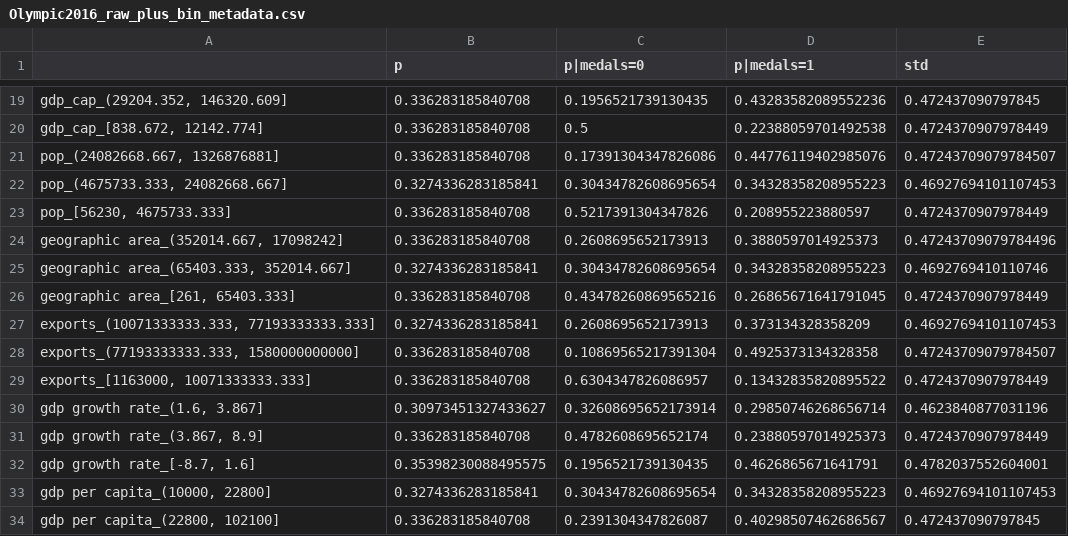
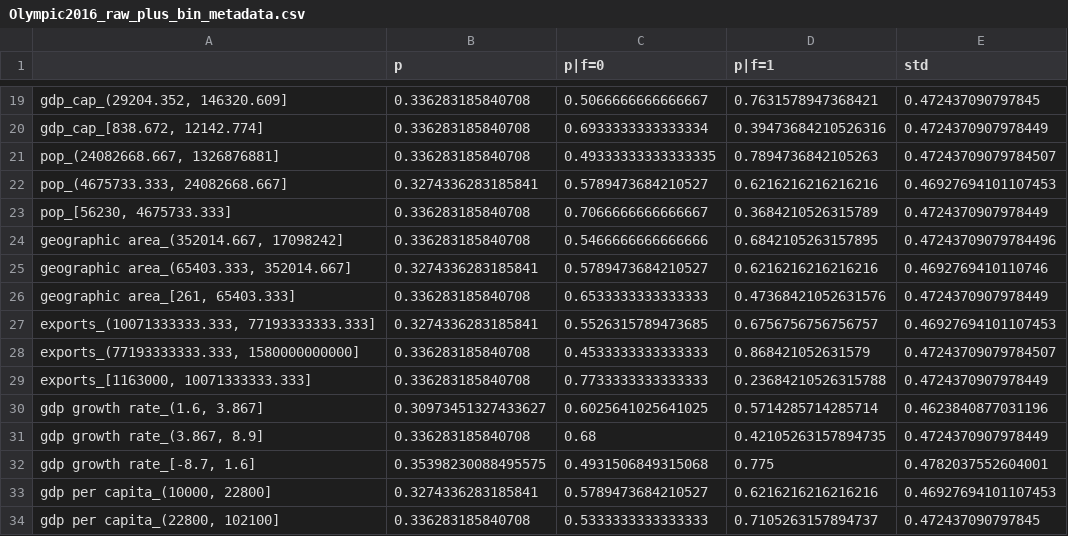
Before and after one commit to mbbuehler/CSFS, a CSV file: datasets/olympia/cleaned/experiment2/Olympic2016_raw_plus_bin_metadata.csv, drawn as a sheet; only a part is shown, gaps mark what is left out; the diff covers the shown part only; the diff names each change by its address in the sheet, - before the commit and + after, or states it on an @@ line.

```diff
--- a/datasets/olympia/cleaned/experiment2/Olympic2016_raw_plus_bin_metadata.csv
+++ b/datasets/olympia/cleaned/experiment2/Olympic2016_raw_plus_bin_metadata.csv
-C1: p|medals=0
+C1: p|f=0
-D1: p|medals=1
+D1: p|f=1
-C19 (p|f=0): 0.1956521739130435
+C19 (p|f=0): 0.5066666666666667
-D19 (p|f=1): 0.43283582089552236
+D19 (p|f=1): 0.7631578947368421
-C20 (p|f=0): 0.5
+C20 (p|f=0): 0.6933333333333334
-D20 (p|f=1): 0.22388059701492538
+D20 (p|f=1): 0.39473684210526316
-C21 (p|f=0): 0.17391304347826086
+C21 (p|f=0): 0.49333333333333335
-D21 (p|f=1): 0.44776119402985076
+D21 (p|f=1): 0.7894736842105263
-C22 (p|f=0): 0.30434782608695654
+C22 (p|f=0): 0.5789473684210527
-D22 (p|f=1): 0.34328358208955223
+D22 (p|f=1): 0.6216216216216216
-C23 (p|f=0): 0.5217391304347826
+C23 (p|f=0): 0.7066666666666667
-D23 (p|f=1): 0.208955223880597
+D23 (p|f=1): 0.3684210526315789
-C24 (p|f=0): 0.2608695652173913
+C24 (p|f=0): 0.5466666666666666
-D24 (p|f=1): 0.3880597014925373
+D24 (p|f=1): 0.6842105263157895
-C25 (p|f=0): 0.30434782608695654
+C25 (p|f=0): 0.5789473684210527
-D25 (p|f=1): 0.34328358208955223
+D25 (p|f=1): 0.6216216216216216
-C26 (p|f=0): 0.43478260869565216
+C26 (p|f=0): 0.6533333333333333
-D26 (p|f=1): 0.26865671641791045
+D26 (p|f=1): 0.47368421052631576
-C27 (p|f=0): 0.2608695652173913
+C27 (p|f=0): 0.5526315789473685
-D27 (p|f=1): 0.373134328358209
+D27 (p|f=1): 0.6756756756756757
-C28 (p|f=0): 0.10869565217391304
+C28 (p|f=0): 0.4533333333333333
-D28 (p|f=1): 0.4925373134328358
+D28 (p|f=1): 0.868421052631579
-C29 (p|f=0): 0.6304347826086957
+C29 (p|f=0): 0.7733333333333333
-D29 (p|f=1): 0.13432835820895522
+D29 (p|f=1): 0.23684210526315788
-C30 (p|f=0): 0.32608695652173914
+C30 (p|f=0): 0.6025641025641025
-D30 (p|f=1): 0.29850746268656714
+D30 (p|f=1): 0.5714285714285714
-C31 (p|f=0): 0.4782608695652174
+C31 (p|f=0): 0.68
-D31 (p|f=1): 0.23880597014925373
+D31 (p|f=1): 0.42105263157894735
-C32 (p|f=0): 0.1956521739130435
+C32 (p|f=0): 0.4931506849315068
-D32 (p|f=1): 0.4626865671641791
+D32 (p|f=1): 0.775
-C33 (p|f=0): 0.30434782608695654
+C33 (p|f=0): 0.5789473684210527
-D33 (p|f=1): 0.34328358208955223
+D33 (p|f=1): 0.6216216216216216
-C34 (p|f=0): 0.2391304347826087
+C34 (p|f=0): 0.5333333333333333
-D34 (p|f=1): 0.40298507462686567
+D34 (p|f=1): 0.7105263157894737
```
Also changed, not shown: 124 edited cells elsewhere in this file, datasets/olympia/results/experiment2/aggregated.csv, 2 other files.
